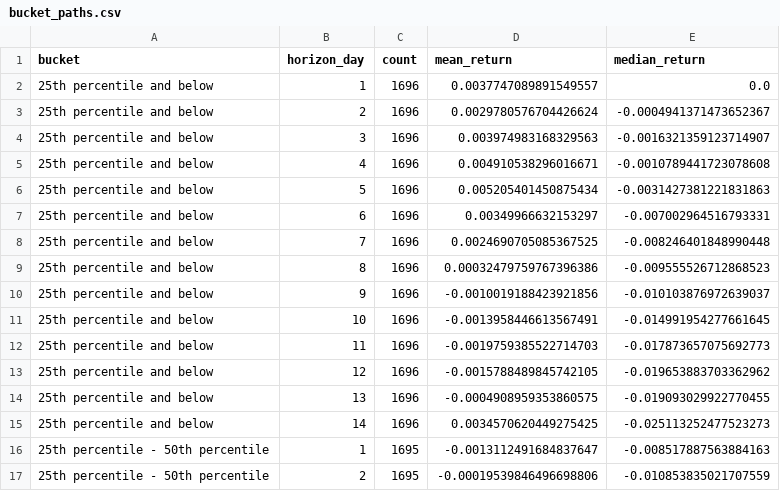
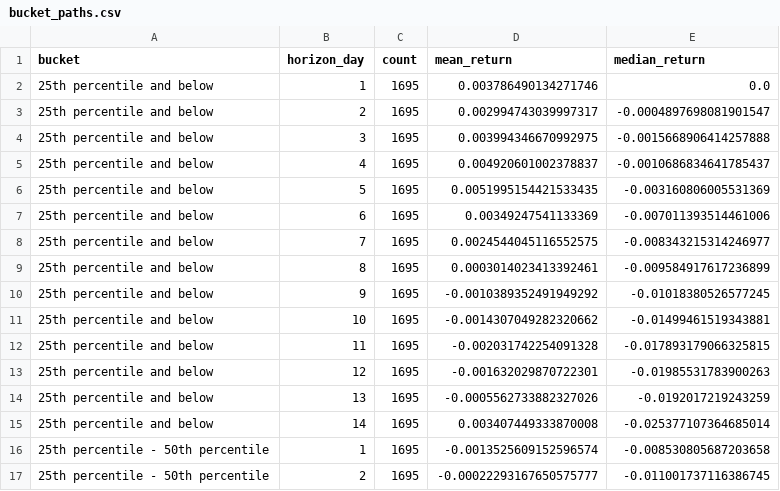
Before and after one commit to myd8/reckless-model, a CSV file: outputs/bucket_paths.csv, drawn as a sheet; only a part is shown; the diff covers the shown part only.

```diff
--- a/outputs/bucket_paths.csv
+++ b/outputs/bucket_paths.csv
@@ -1,17 +1,17 @@
 bucket,horizon_day,count,mean_return,median_return
-25th percentile and below,1,1696,0.0037747089891549557,0.0
-25th percentile and below,2,1696,0.0029780576704426624,-0.0004941371473652367
-25th percentile and below,3,1696,0.003974983168329563,-0.0016321359123714907
-25th percentile and below,4,1696,0.004910538296016671,-0.0010789441723078608
-25th percentile and below,5,1696,0.005205401450875434,-0.0031427381221831863
-25th percentile and below,6,1696,0.00349966632153297,-0.007002964516793331
-25th percentile and below,7,1696,0.0024690705085367525,-0.008246401848990448
-25th percentile and below,8,1696,0.00032479759767396386,-0.009555526712868523
-25th percentile and below,9,1696,-0.0010019188423921856,-0.010103876972639037
-25th percentile and below,10,1696,-0.0013958446613567491,-0.014991954277661645
-25th percentile and below,11,1696,-0.0019759385522714703,-0.017873657075692773
-25th percentile and below,12,1696,-0.0015788489845742105,-0.019653883703362962
-25th percentile and below,13,1696,-0.0004908959353860575,-0.019093029922770455
-25th percentile and below,14,1696,0.0034570620449275425,-0.025113252477523273
-25th percentile - 50th percentile,1,1695,-0.0013112491684837647,-0.008517887563884163
-25th percentile - 50th percentile,2,1695,-0.00019539846496698806,-0.010853835021707559
+25th percentile and below,1,1695,0.003786490134271746,0.0
+25th percentile and below,2,1695,0.002994743039997317,-0.0004897698081901547
+25th percentile and below,3,1695,0.003994346670992975,-0.0015668906414257888
+25th percentile and below,4,1695,0.004920601002378837,-0.0010686834641785437
+25th percentile and below,5,1695,0.0051995154421533435,-0.003160806005531369
+25th percentile and below,6,1695,0.00349247541133369,-0.007011393514461006
+25th percentile and below,7,1695,0.0024544045116552575,-0.008343215314246977
+25th percentile and below,8,1695,0.0003014023413392461,-0.009584917617236899
+25th percentile and below,9,1695,-0.0010389352491949292,-0.01018380526577245
+25th percentile and below,10,1695,-0.0014307049282320662,-0.01499461519343881
+25th percentile and below,11,1695,-0.002031742254091328,-0.017893179066325815
+25th percentile and below,12,1695,-0.001632029870722301,-0.01985531783900263
+25th percentile and below,13,1695,-0.0005562733882327026,-0.0192017219243259
+25th percentile and below,14,1695,0.003407449333870008,-0.025377107364685014
+25th percentile - 50th percentile,1,1695,-0.0013525609152596574,-0.008530805687203658
+25th percentile - 50th percentile,2,1695,-0.00022293167650575777,-0.011001737116386745
```
Also changed, not shown: 81 edited cells elsewhere in this file, outputs/forward_returns_by_day.csv, 22 other files.
